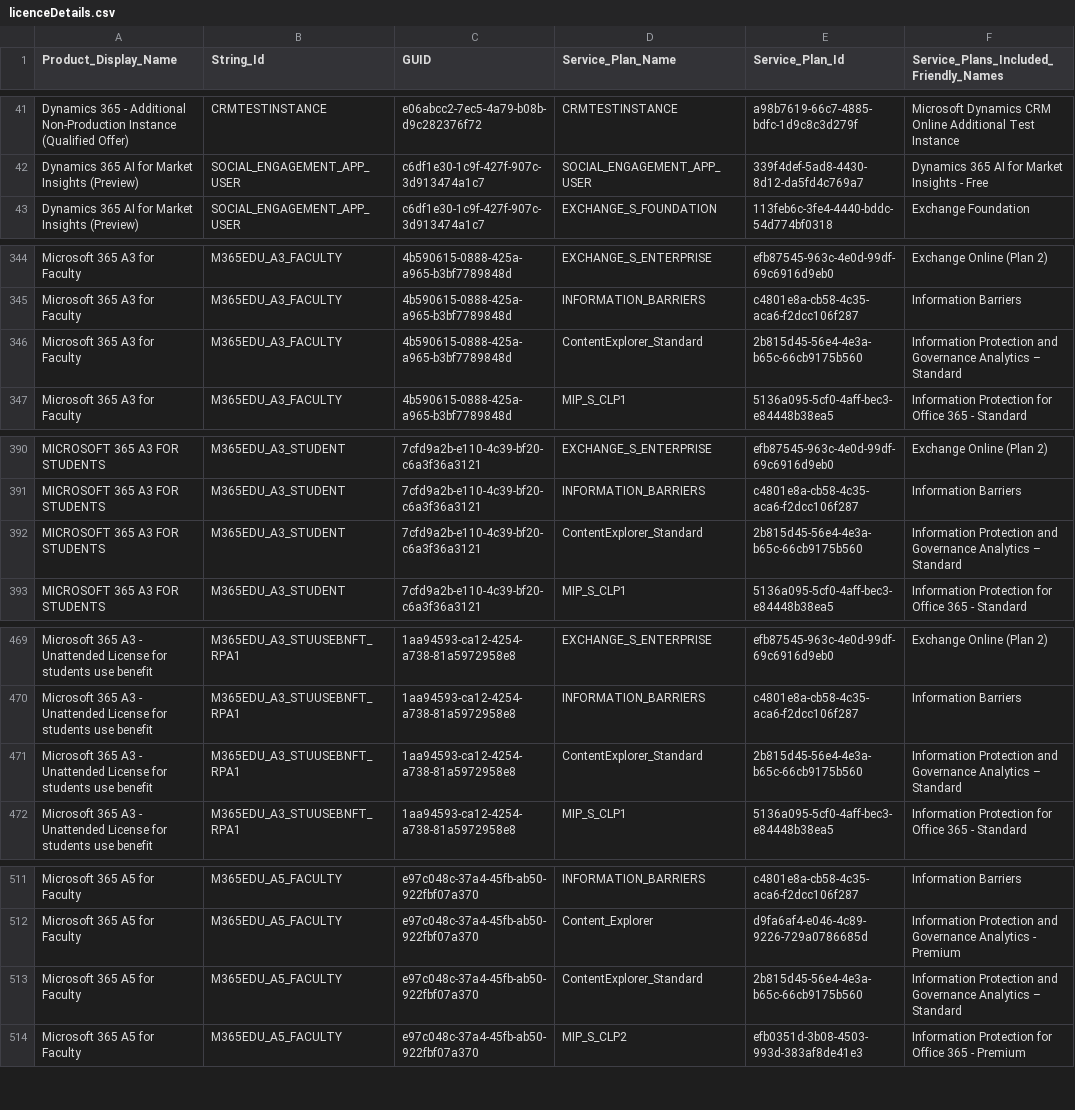
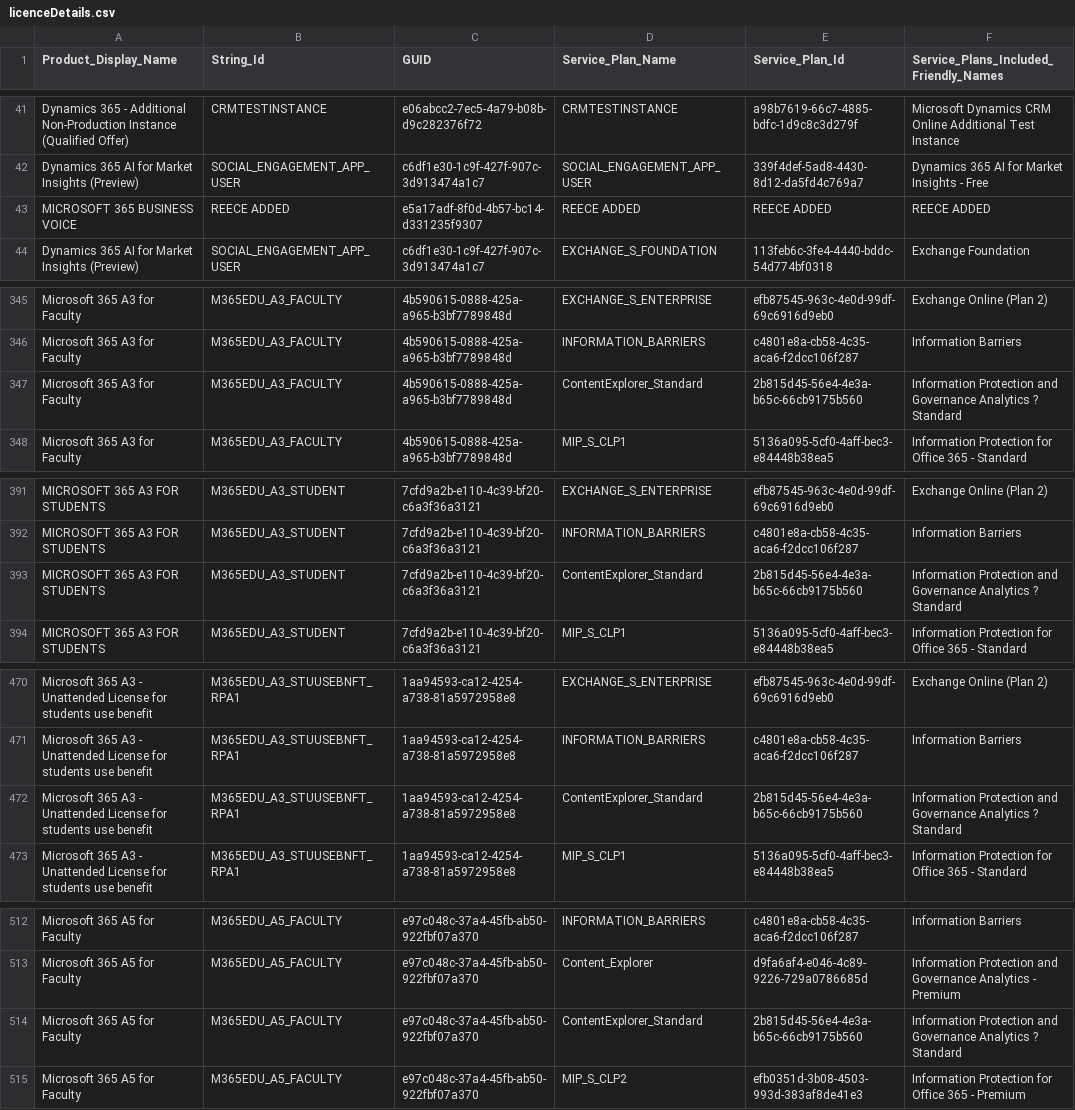
Before and after one commit to english-ra/M365_Automated_Licence_Reports, a CSV file: licenceDetails.csv, drawn as a sheet; only a part is shown, gaps mark what is left out; addresses are those after the commit; the diff covers the shown part only; the diff names each change by its address in the sheet, - before the commit and + after, or states it on an @@ line.

Commit message:
Update licenceDetails.csv

```diff
--- a/licenceDetails.csv
+++ b/licenceDetails.csv
+row 43: MICROSOFT 365 BUSINESS VOICE | REECE ADDED | e5a17adf-8f0d-4b57-bc14-d331235f9307 | REECE ADDED | REECE ADDED | REECE ADDED
-F347: …Governance Analytics – Standard
+F347: …Governance Analytics ? Standard
-F393: …Governance Analytics – Standard
+F393: …Governance Analytics ? Standard
-F472: …Governance Analytics – Standard
+F472: …Governance Analytics ? Standard
-F514: …Governance Analytics – Standard
+F514: …Governance Analytics ? Standard
```
Also changed, not shown: 4 edited cells elsewhere in this file.
